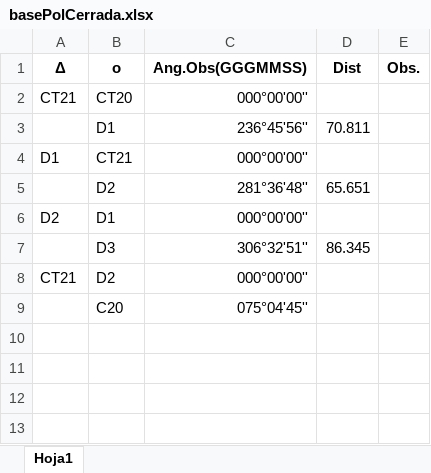
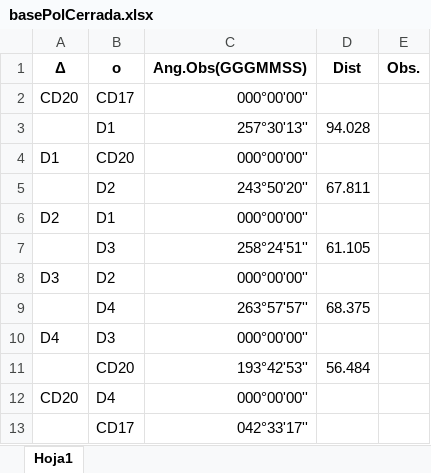
Before and after one commit to leo9513/Proyecto-Ing.Software, an Excel workbook: basePolCerrada.xlsx, sheet Hoja1, drawn as a sheet; values as stored, in another font and other column widths than the file's, no borders; removed rows and columns are numbered as before the commit, all else as after; the diff names each change by its address in the sheet, - before the commit and + after, or states it on an @@ line.

```diff
--- a/basePolCerrada.xlsx (sheet Hoja1)
+++ b/basePolCerrada.xlsx (sheet Hoja1)
-row 2: CT21 | CT20 | 000°00'00''
-row 3:  | D1 | 236°45'56'' | 70.811
+row 2: CD20 | CD17 | 000°00'00''
+row 3:  | D1 | 257°30'13'' | 94.028
-B4 (ο): CT21
+B4 (ο): CD20
-row 5:  | D2 | 281°36'48'' | 65.651
+row 5:  | D2 | 243°50'20'' | 67.811
-row 7:  | D3 | 306°32'51'' | 86.345
+row 7:  | D3 | 258°24'51'' | 61.105
-A8 (Δ): CT21
+A8 (Δ): D3
-row 9:  | C20 | 075°04'45''
+row 9:  | D4 | 263°57'57'' | 68.375
+row 10: D4 | D3 | 000°00'00''
+row 11:  | CD20 | 193°42'53'' | 56.484
+row 12: CD20 | D4 | 000°00'00''
+row 13:  | CD17 | 042°33'17''
```
Also changed, not shown: 1 other file.
